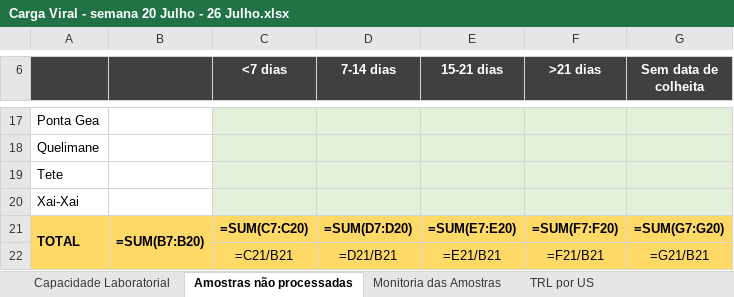
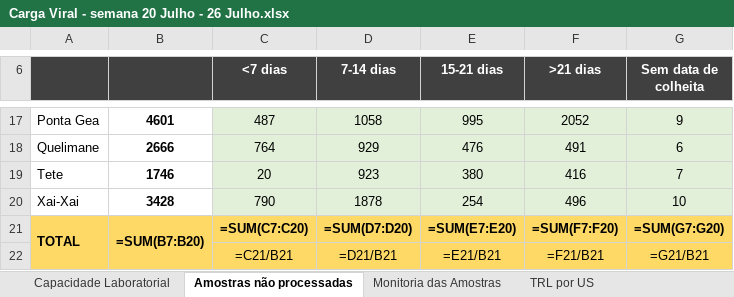
Before and after one commit to Lazar-Jeremias/weekly-reports-python, an Excel workbook: reports/CV/Carga Viral - semana 20 Julho - 26 Julho.xlsx, sheet Amostras não processadas, drawn as a sheet; only a part is shown, gaps mark what is left out; values as stored, in another font and other column widths than the file's, no borders; formulas without a stored value are shown as written; the diff covers the shown part only; the diff names each change by its address in the sheet, - before the commit and + after, or states it on an @@ line.

Commit message:
Ajusta planilha de amostras não processadas

```diff
--- a/reports/CV/Carga Viral - semana 20 Julho - 26 Julho.xlsx (sheet Amostras não processadas)
+++ b/reports/CV/Carga Viral - semana 20 Julho - 26 Julho.xlsx (sheet Amostras não processadas)
-B17: (empty)
+B17: 4601
-C17 (<7 dias): (empty)
+C17 (<7 dias): 487
-D17 (7-14 dias): (empty)
+D17 (7-14 dias): 1058
-E17 (15-21 dias): (empty)
+E17 (15-21 dias): 995
-F17 (>21 dias): (empty)
+F17 (>21 dias): 2052
-G17 (Sem data de colheita): (empty)
+G17 (Sem data de colheita): 9
-B18: (empty)
+B18: 2666
-C18 (<7 dias): (empty)
+C18 (<7 dias): 764
-D18 (7-14 dias): (empty)
+D18 (7-14 dias): 929
-E18 (15-21 dias): (empty)
+E18 (15-21 dias): 476
-F18 (>21 dias): (empty)
+F18 (>21 dias): 491
-G18 (Sem data de colheita): (empty)
+G18 (Sem data de colheita): 6
-B19: (empty)
+B19: 1746
-C19 (<7 dias): (empty)
+C19 (<7 dias): 20
-D19 (7-14 dias): (empty)
+D19 (7-14 dias): 923
-E19 (15-21 dias): (empty)
+E19 (15-21 dias): 380
-F19 (>21 dias): (empty)
+F19 (>21 dias): 416
-G19 (Sem data de colheita): (empty)
+G19 (Sem data de colheita): 7
-B20: (empty)
+B20: 3428
-C20 (<7 dias): (empty)
+C20 (<7 dias): 790
-D20 (7-14 dias): (empty)
+D20 (7-14 dias): 1878
-E20 (15-21 dias): (empty)
+E20 (15-21 dias): 254
-F20 (>21 dias): (empty)
+F20 (>21 dias): 496
-G20 (Sem data de colheita): (empty)
+G20 (Sem data de colheita): 10
```
Also changed, not shown: 61 edited cells elsewhere in this sheet, 2 other files.
